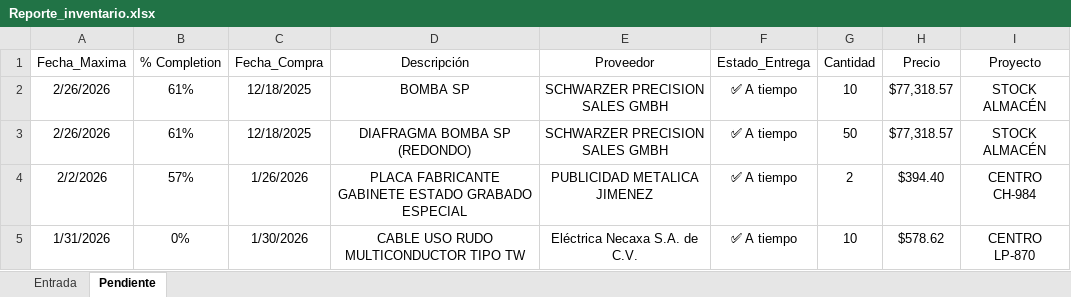
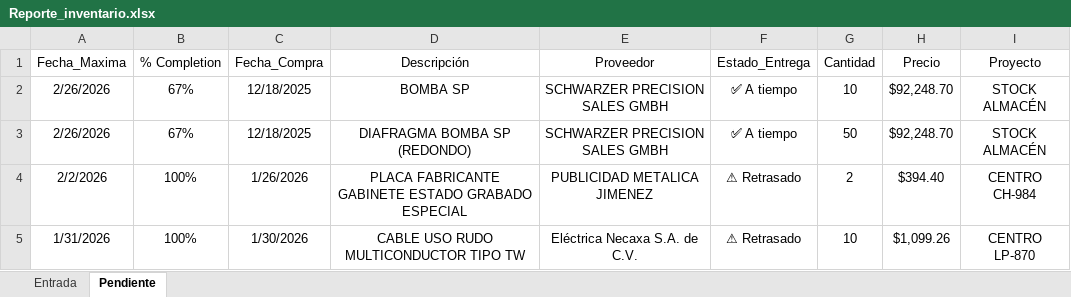
Before and after one commit to josels980410-jpg/keytronics-dashboard, an Excel workbook: Reporte_inventario.xlsx, sheet Pendiente, drawn as a sheet; values as stored, in another font and other column widths than the file's, no borders; table styles not drawn; the diff names each change by its address in the sheet, - before the commit and + after, or states it on an @@ line.

```diff
--- a/Reporte_inventario.xlsx (sheet Pendiente)
+++ b/Reporte_inventario.xlsx (sheet Pendiente)
-B2:B3 (% Completion): 61%
+B2:B3 (% Completion): 67%
-H2:H3 (Precio): $77,318.57
+H2:H3 (Precio): $92,248.70
-B4 (% Completion): 57%
+B4 (% Completion): 100%
-F4:F5 (Estado_Entrega): ✅ A tiempo
+F4:F5 (Estado_Entrega): ⚠ Retrasado
-B5 (% Completion): 0%
+B5 (% Completion): 100%
-H5 (Precio): $578.62
+H5 (Precio): $1,099.26
```
Also changed, not shown: datos_reporte_Keytronics.xlsx, 3 other files.
